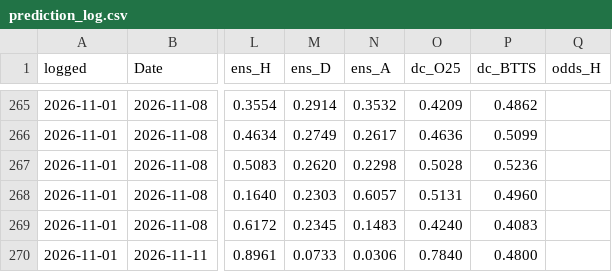
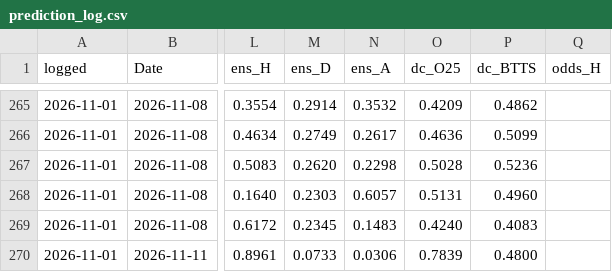
Before and after one commit to Mikey-ux-lab/prediction-database-2, a CSV file: match-odds-lab-github/data/prediction_log.csv, drawn as a sheet; only a part is shown, gaps mark what is left out; the diff names each change by its address in the sheet, - before the commit and + after, or states it on an @@ line.

```diff
--- a/match-odds-lab-github/data/prediction_log.csv
+++ b/match-odds-lab-github/data/prediction_log.csv
-O270 (dc_O25): 0.7840
+O270 (dc_O25): 0.7839
```
Also changed, not shown: 3 other files.
